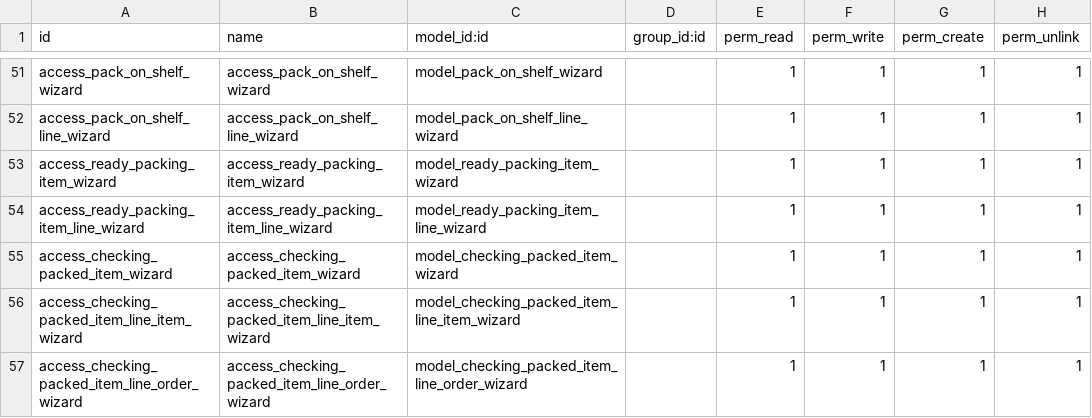
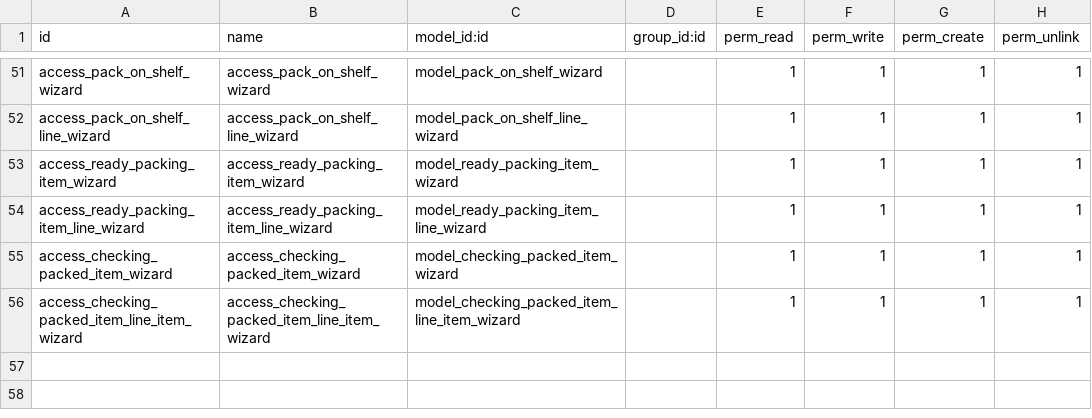
Before and after one commit to HieuPham1504/crosify_erp, a CSV file: crosify_main/crosify_order/security/ir.model.access.csv, drawn as a sheet; only a part is shown, gaps mark what is left out.

Commit message:
pakced item

```diff
--- a/crosify_main/crosify_order/security/ir.model.access.csv
+++ b/crosify_main/crosify_order/security/ir.model.access.csv
@@ -56,2 +56 @@
 "access_checking_packed_item_line_item_wizard","access_checking_packed_item_line_item_wizard","model_checking_packed_item_line_item_wizard",,1,1,1,1
-"access_checking_packed_item_line_order_wizard","access_checking_packed_item_line_order_wizard","model_checking_packed_item_line_order_wizard",,1,1,1,1
```
Also changed, not shown: 5 other files.
